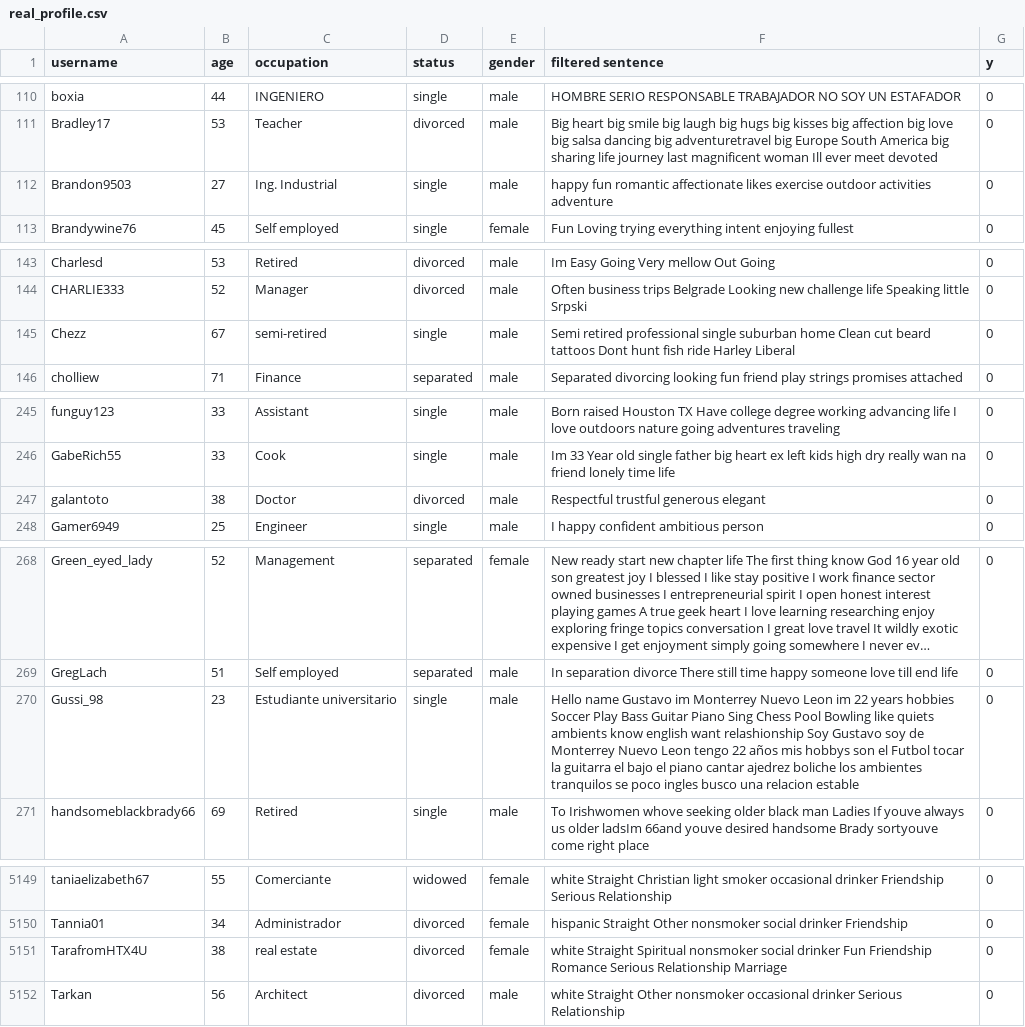
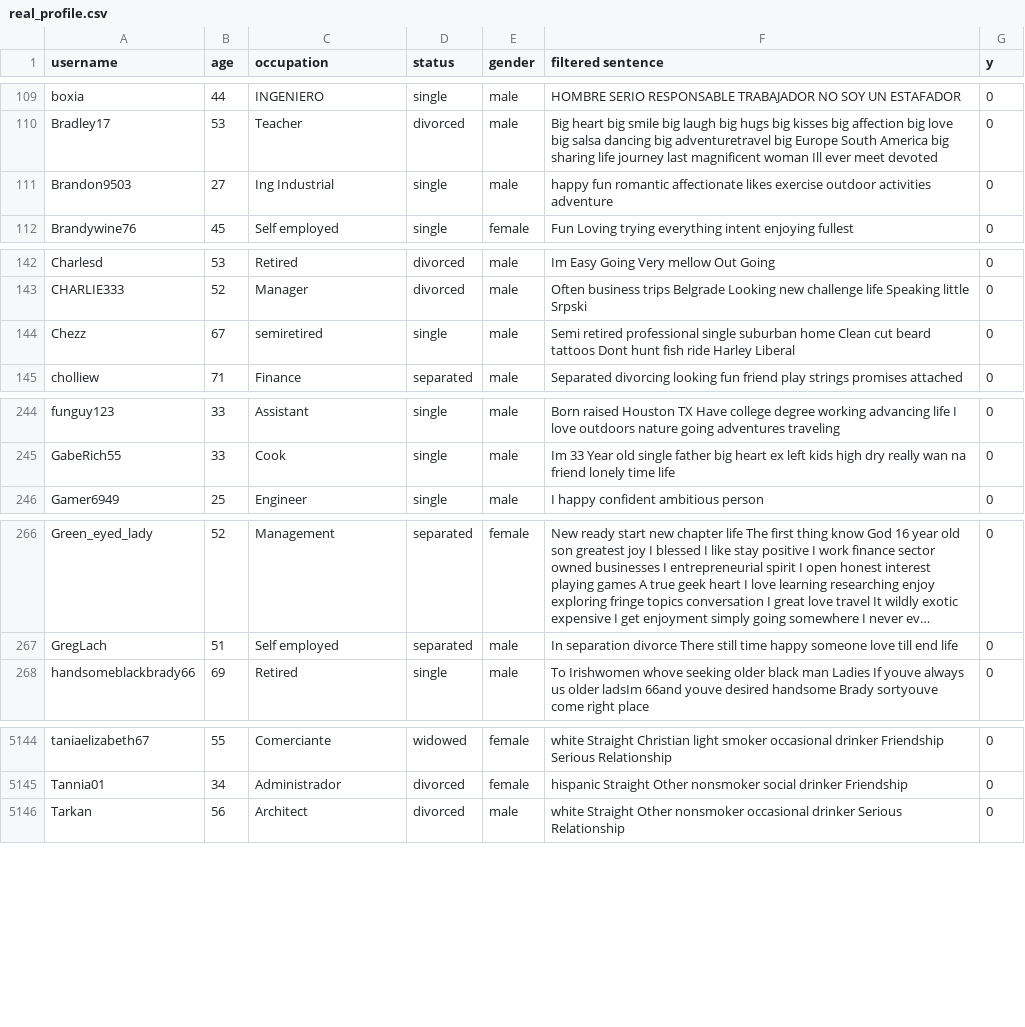
Before and after one commit to jtwong2018/datamining, a CSV file: real_profile.csv, drawn as a sheet; only a part is shown, gaps mark what is left out; long unchanged cells end in …; removed rows and columns are numbered as before the commit, all else as after; the diff covers the shown part only; the diff names each change by its address in the sheet, - before the commit and + after, or states it on an @@ line.

Commit message:
clean code + remove punctuations in age,status,occupation attributes

```diff
--- a/real_profile.csv
+++ b/real_profile.csv
-C111 (occupation): Ing. Industrial
+C111 (occupation): Ing Industrial
-C144 (occupation): semi-retired
+C144 (occupation): semiretired
-row 247: galantoto | 38 | Doctor | divorced | male | Respectful trustful generous elegant | 0
-row 270: Gussi_98 | 23 | Estudiante universitario | single | male | Hello name Gustavo im Monterrey Nuevo Leon im 22 years hobbies Soccer Play Bass Guitar Piano Sing Chess Pool Bowling like quiets ambients know english want relashionship Soy Gustavo soy de Monterrey Nuevo Leon tengo 22 años mis hobbys son el Futbol tocar la guitarra el bajo el piano cantar ajedrez boliche los ambientes tranquilos se poco ingles busco una relacion estable | 0
-row 5151: TarafromHTX4U | 38 | real estate | divorced | female | white Straight Spiritual nonsmoker social drinker Fun Friendship Romance Serious Relationship Marriage | 0
```
Also changed, not shown: 1 added row, 4 removed rows and 30 edited cells elsewhere in this file, 5 other files.
